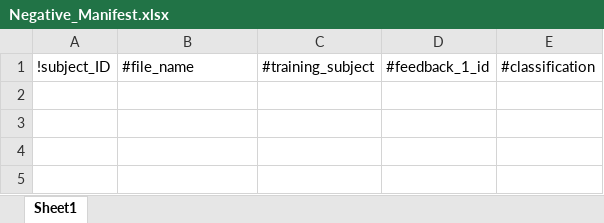
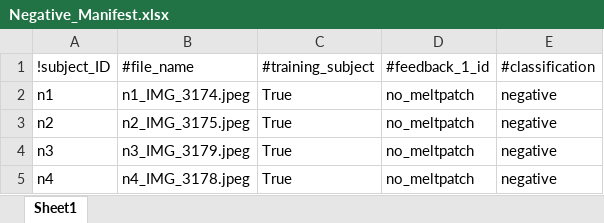
Before and after one commit to d-kessler/Macro-Citizen-Science, an Excel workbook: manifests/Negative_Manifest.xlsx, sheet Sheet1, drawn as a sheet; values as stored, in another font and other column widths than the file's, no borders; the diff names each change by its address in the sheet, - before the commit and + after, or states it on an @@ line.

```diff
--- a/manifests/Negative_Manifest.xlsx (sheet Sheet1)
+++ b/manifests/Negative_Manifest.xlsx (sheet Sheet1)
+row 2: n1 | n1_IMG_3174.jpeg | True | no_meltpatch | negative
+row 3: n2 | n2_IMG_3175.jpeg | True | no_meltpatch | negative
+row 4: n3 | n3_IMG_3179.jpeg | True | no_meltpatch | negative
+row 5: n4 | n4_IMG_3178.jpeg | True | no_meltpatch | negative
```
Also changed, not shown: manifests/Experiment_Manifest.xlsx, manifests/Simulation_Manifest.xlsx.
